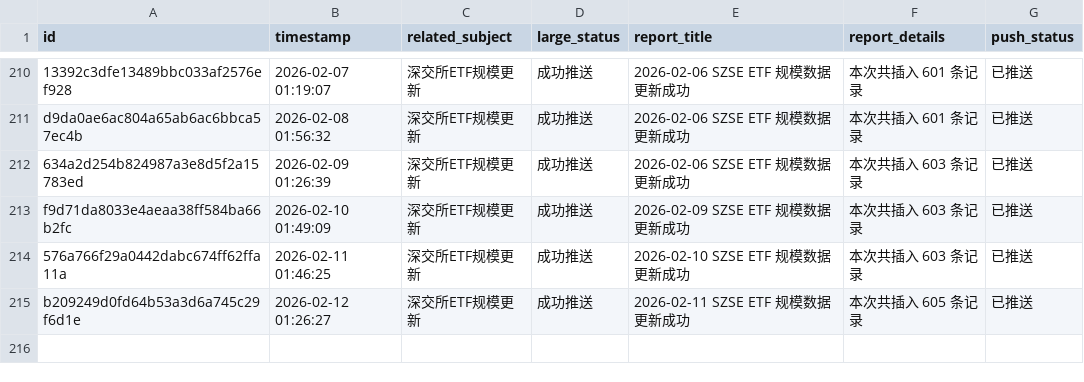
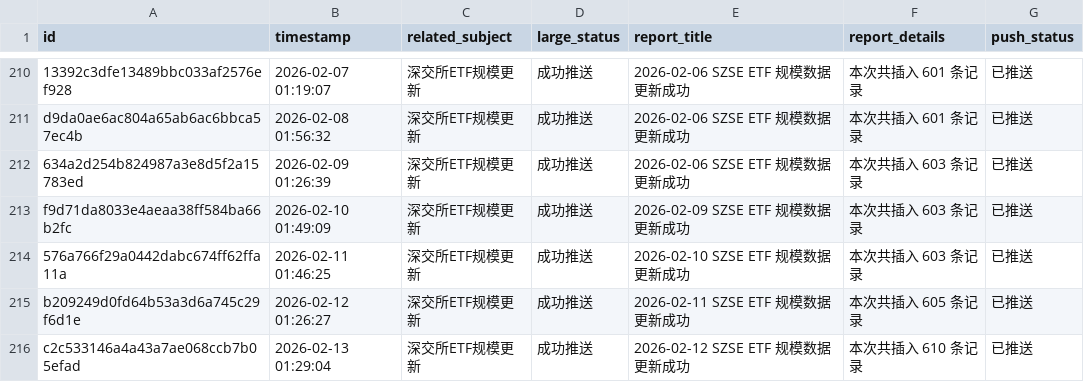
Before and after one commit to cmdSTARMO/cmdstar.github.io, a CSV file: auto_files/push_related/data/push_events.csv, drawn as a sheet; only a part is shown, gaps mark what is left out; the diff names each change by its address in the sheet, - before the commit and + after, or states it on an @@ line.

```diff
--- a/auto_files/push_related/data/push_events.csv
+++ b/auto_files/push_related/data/push_events.csv
+row 216: c2c533146a4a43a7ae068ccb7b05efad | 2026-02-13 01:29:04 | 深交所ETF规模更新 | 成功推送 | 2026-02-12 SZSE ETF 规模数据更新成功 | 本次共插入 610 条记录 | 已推送
```
Also changed, not shown: 1 other file.
